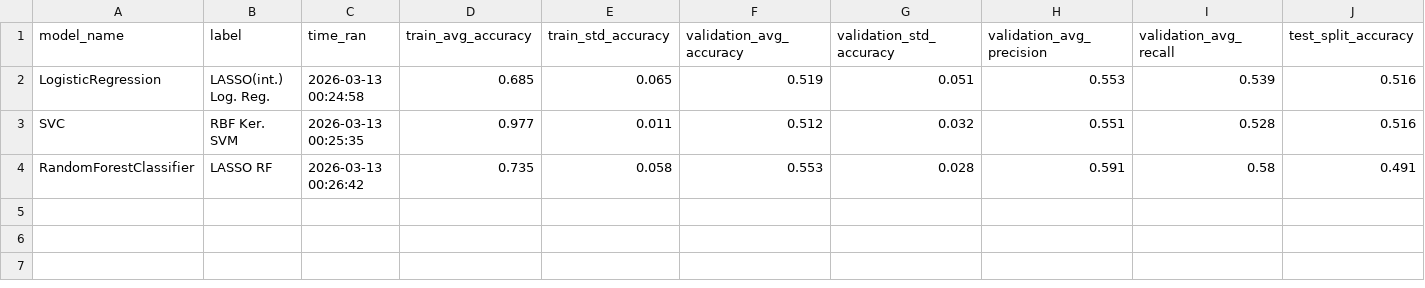
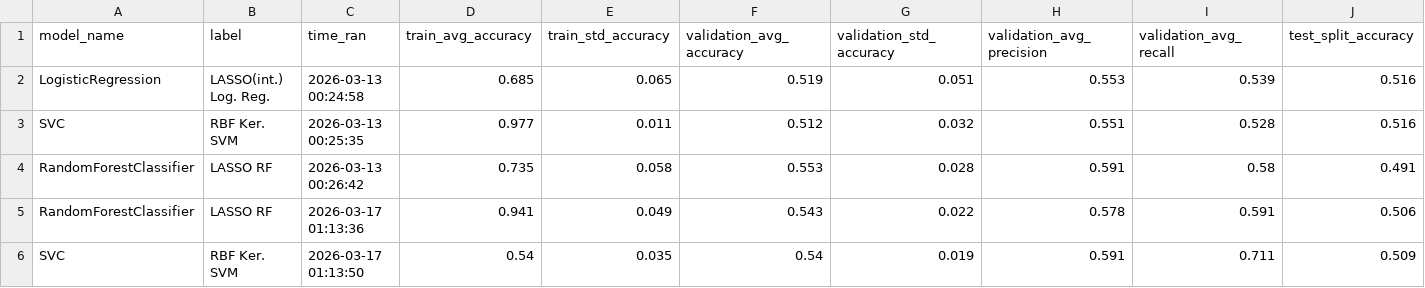
Before and after one commit to Sabuchan123/STAT-587-Final-Project, a CSV file: Project/Models/results/results.csv, drawn as a sheet; only a part is shown; rows hold the shown columns only; the diff names each change by its address in the sheet, - before the commit and + after, or states it on an @@ line.

```diff
--- a/Project/Models/results/results.csv
+++ b/Project/Models/results/results.csv
+row 5: RandomForestClassifier | LASSO RF | 2026-03-17 01:13:36 | 0.941 | 0.049 | 0.543 | 0.022 | 0.578 | 0.591 | 0.506
+row 6: SVC | RBF Ker. SVM | 2026-03-17 01:13:50 | 0.54 | 0.035 | 0.54 | 0.019 | 0.591 | 0.711 | 0.509
```
Also changed, not shown: 6 other files.
